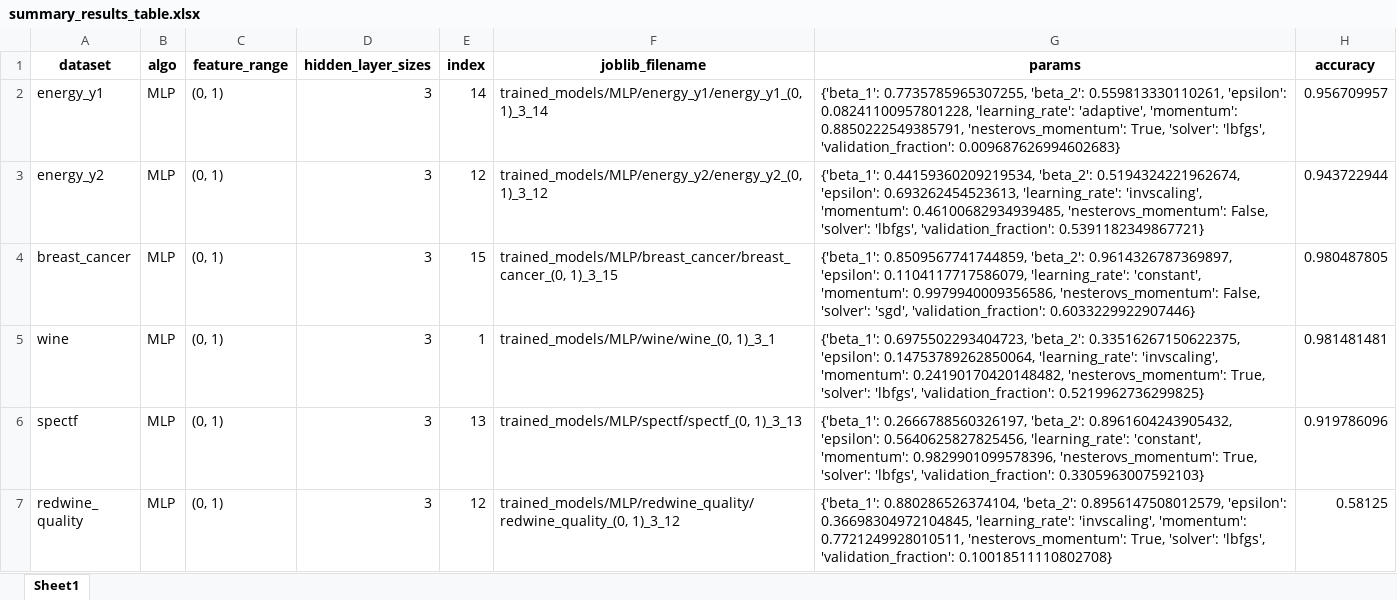
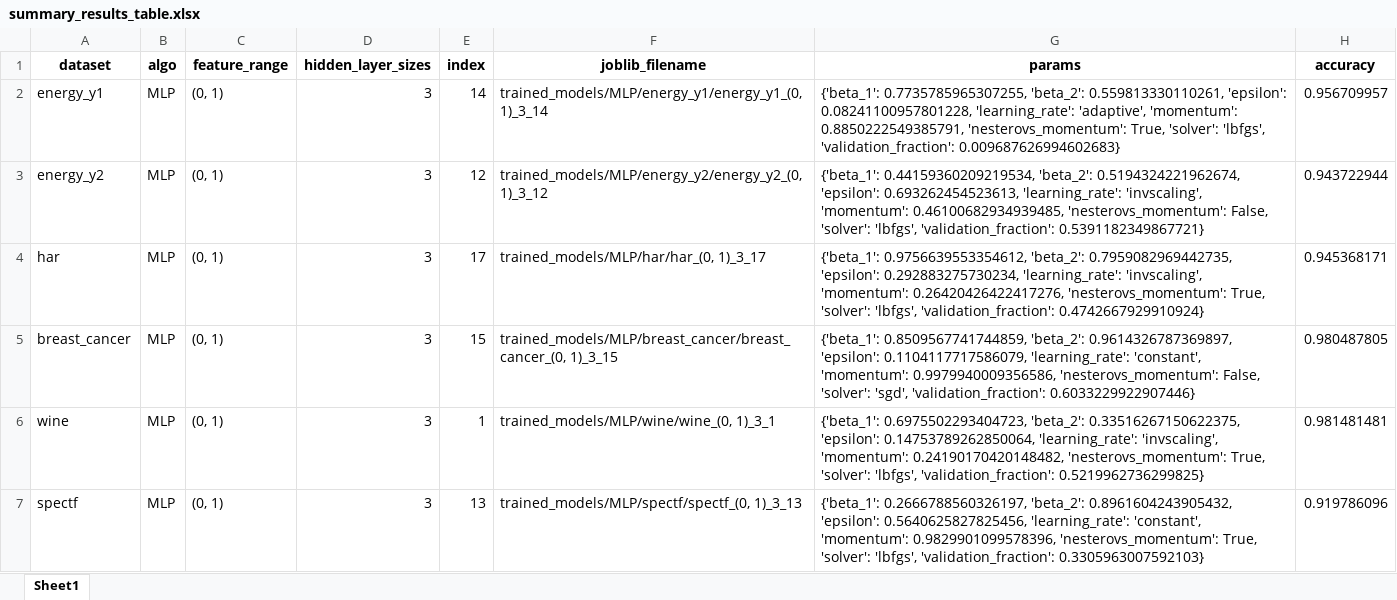
Before and after one commit to gurolsaglam/MLP_training_for_Printed, an Excel workbook: trained_models_old_clean/MLP/summary_results_table.xlsx, sheet Sheet1, drawn as a sheet; only a part is shown; the shorter side is filled out with more unchanged rows; values as stored, in another font and other column widths than the file's, no borders; the diff names each change by its address in the sheet, - before the commit and + after, or states it on an @@ line.

Commit message:
har joblib added
joblib for human activity recognition is added

```diff
--- a/trained_models_old_clean/MLP/summary_results_table.xlsx (sheet Sheet1)
+++ b/trained_models_old_clean/MLP/summary_results_table.xlsx (sheet Sheet1)
+row 4: har | MLP | (0, 1) | 3 | 17 | trained_models/MLP/har/har_(0, 1)_3_17 | {'beta_1': 0.9756639553354612, 'beta_2': 0.7959082969442735, 'epsilon': 0.292883275730234, 'learning_rate': 'invscaling', 'momentum': 0.26420426422417276, 'nesterovs_momentum': True, 'solver': 'lbfgs', 'validation_fraction': 0.4742667929910924} | 0.945368171
```
Also changed, not shown: 21 other files.
